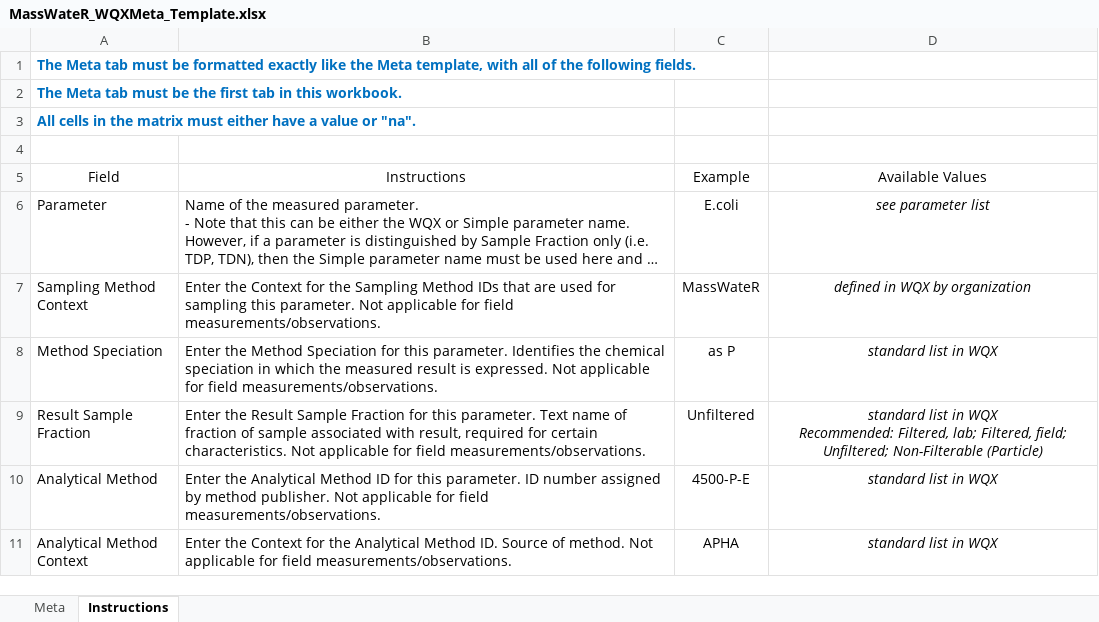
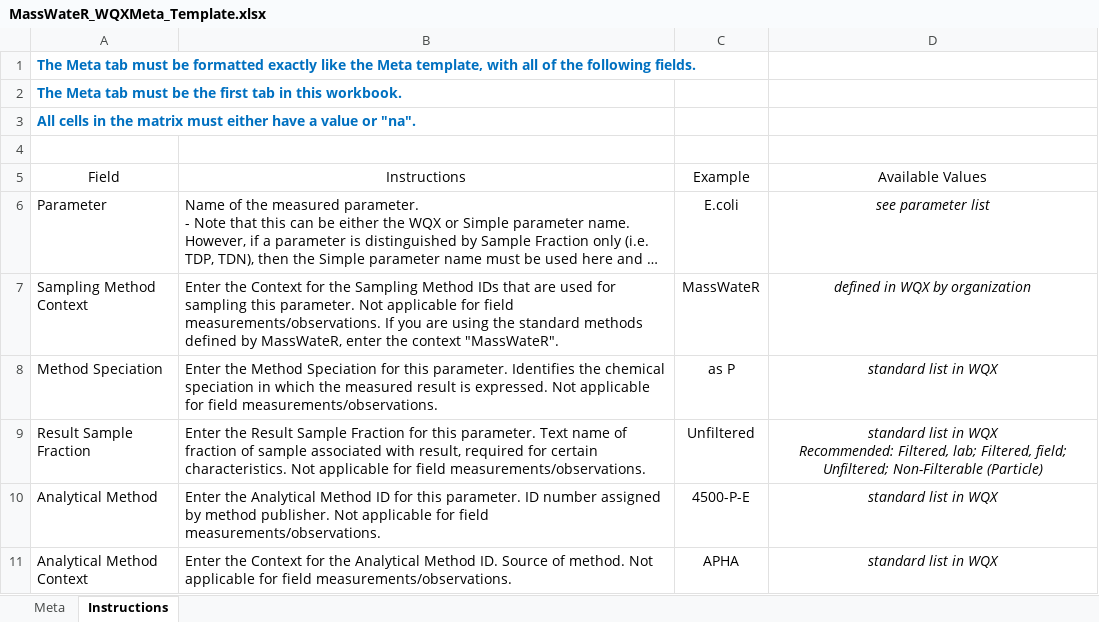
Before and after one commit to massbays-tech/MassWateR, an Excel workbook: inst/extdata/MassWateR_WQXMeta_Template.xlsx, sheet Instructions, drawn as a sheet; long unchanged cells end in …; values as stored, in another font and other column widths than the file's, no borders; the diff names each change by its address in the sheet, - before the commit and + after, or states it on an @@ line.

```diff
--- a/inst/extdata/MassWateR_WQXMeta_Template.xlsx (sheet Instructions)
+++ b/inst/extdata/MassWateR_WQXMeta_Template.xlsx (sheet Instructions)
-B7 (Instructions): …field measurements/observations.
+B7 (Instructions): …field measurements/observations. If you are using the standard methods defined by MassWateR, enter the context "MassWateR".
```
Also changed, not shown: inst/extdata/MassWateR_Results_Template.xlsx.
